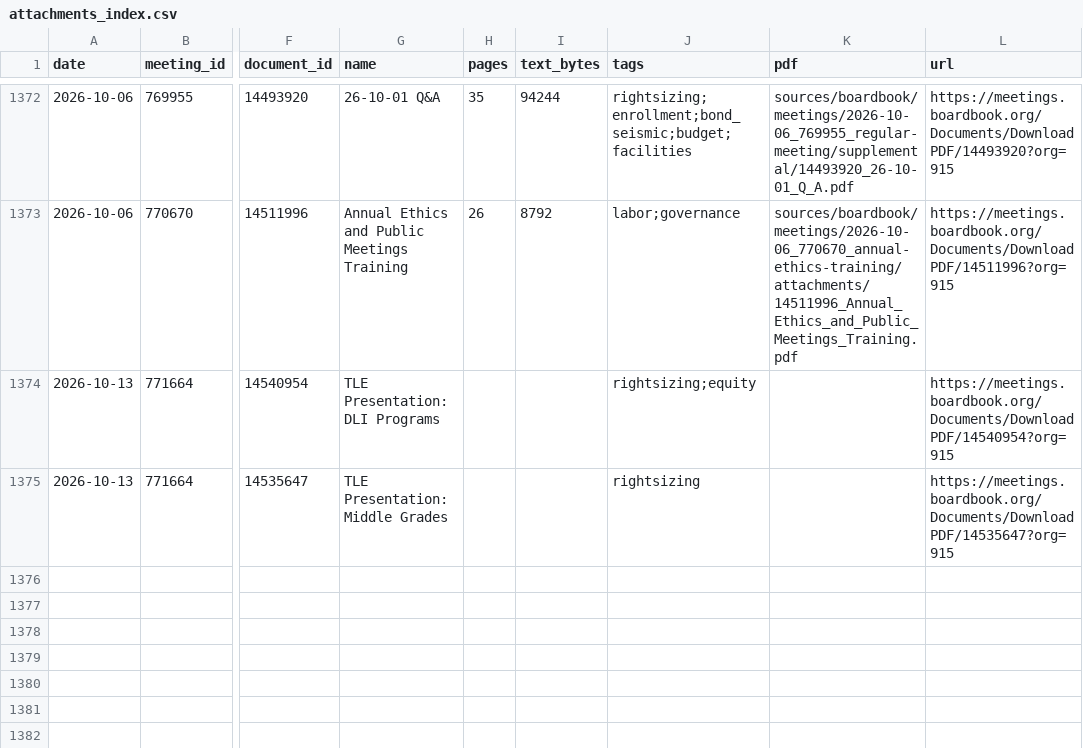
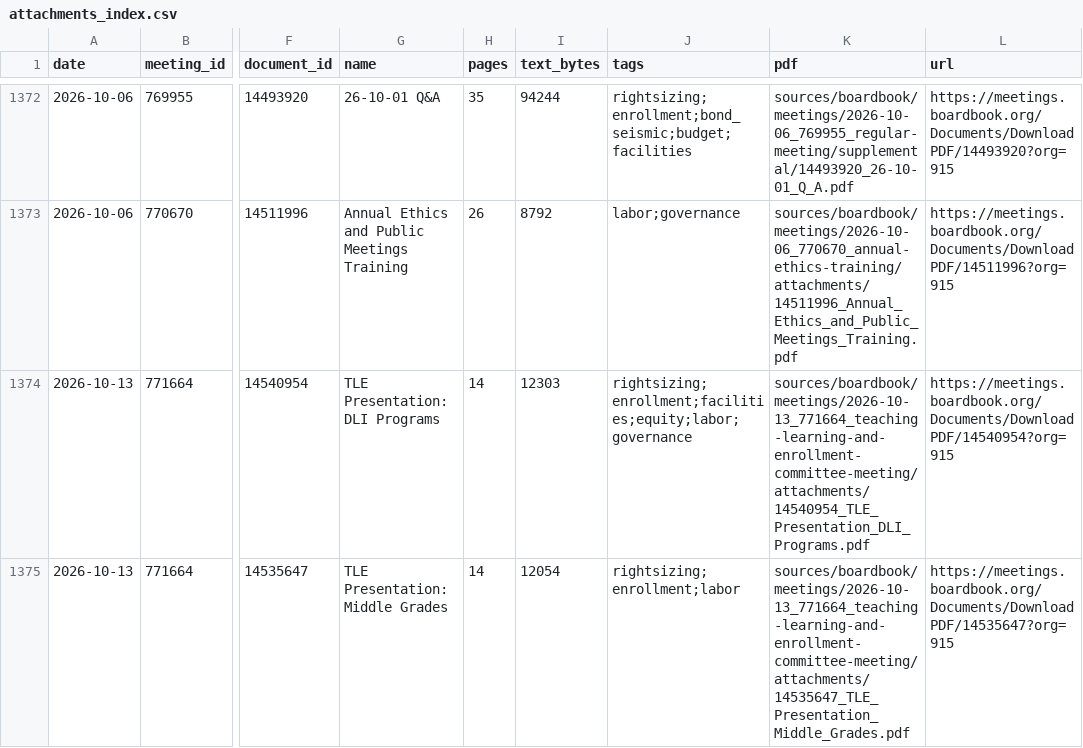
Before and after one commit to pietvanzoen/save-our-schools, a CSV file: sources/boardbook/attachments_index.csv, drawn as a sheet; only a part is shown, gaps mark what is left out; the diff names each change by its address in the sheet, - before the commit and + after, or states it on an @@ line.

```diff
--- a/sources/boardbook/attachments_index.csv
+++ b/sources/boardbook/attachments_index.csv
-H1374:H1375 (pages): (empty)
+H1374:H1375 (pages): 14
-I1374 (text_bytes): (empty)
+I1374 (text_bytes): 12303
-J1374 (tags): rightsizing;equity
+J1374 (tags): rightsizing;enrollment;facilities;equity;labor;governance
-K1374 (pdf): (empty)
+K1374 (pdf): sources/boardbook/meetings/2026-10-13_771664_teaching-learning-and-enrollment-committee-meeting/attachments/14540954_TLE_Presentation_DLI_Programs.pdf
-I1375 (text_bytes): (empty)
+I1375 (text_bytes): 12054
-J1375 (tags): rightsizing
+J1375 (tags): rightsizing;enrollment;labor
-K1375 (pdf): (empty)
+K1375 (pdf): sources/boardbook/meetings/2026-10-13_771664_teaching-learning-and-enrollment-committee-meeting/attachments/14535647_TLE_Presentation_Middle_Grades.pdf
```
Also changed, not shown: 22 other files.
